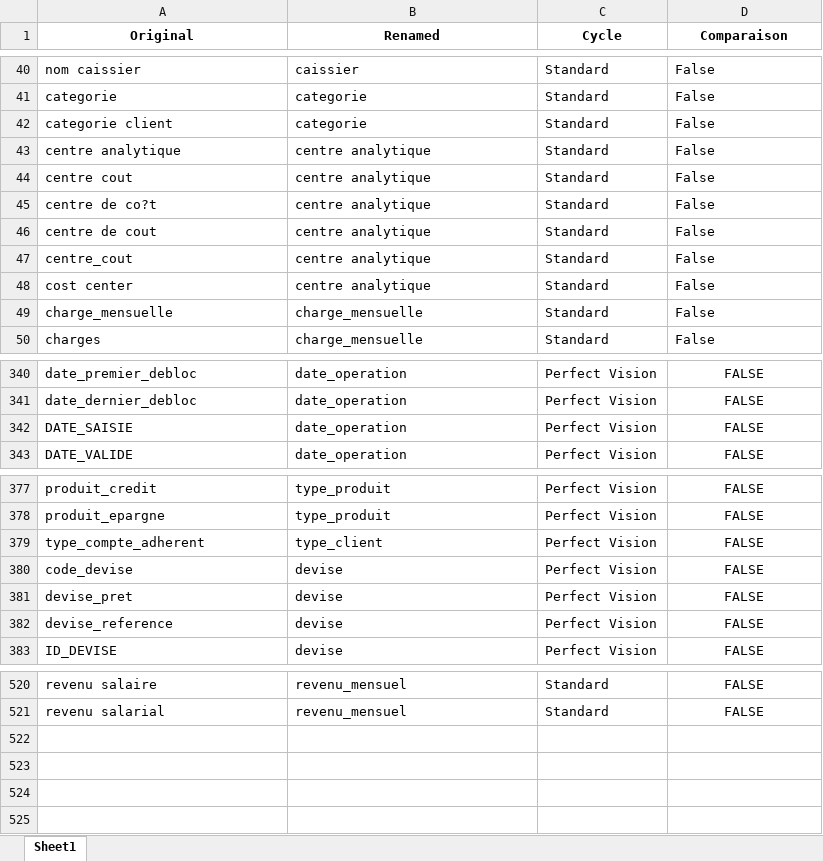
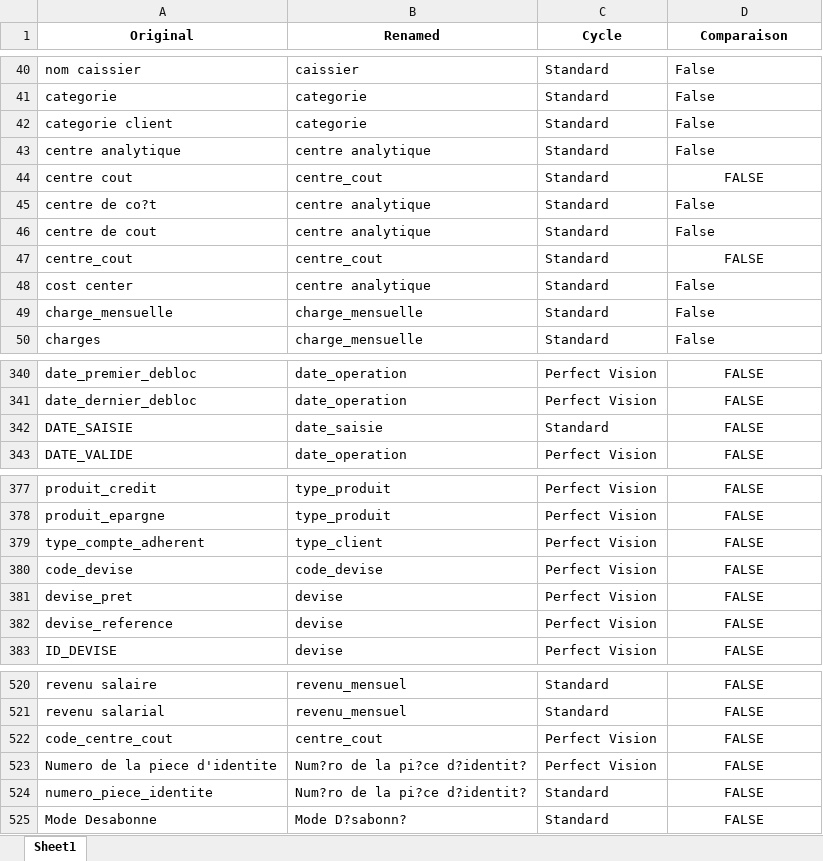
Before and after one commit to gitmupanzi/controle_interne, an Excel workbook: data/Rename_columns.xlsx, sheet Sheet1, drawn as a sheet; only a part is shown, gaps mark what is left out; values as stored, in another font and other column widths than the file's, no borders; table styles not drawn; the diff names each change by its address in the sheet, - before the commit and + after, or states it on an @@ line.

Commit message:
test ok avec fichier cycle

```diff
--- a/data/Rename_columns.xlsx (sheet Sheet1)
+++ b/data/Rename_columns.xlsx (sheet Sheet1)
-B44 (Renamed): centre analytique
+B44 (Renamed): centre_cout
-D44 (Comparaison): False
+D44 (Comparaison): FALSE
-D44 alignment: left
+D44 alignment: center
-B47 (Renamed): centre analytique
+B47 (Renamed): centre_cout
-D47 (Comparaison): False
+D47 (Comparaison): FALSE
-D47 alignment: left
+D47 alignment: center
-B342 (Renamed): date_operation
+B342 (Renamed): date_saisie
-C342 (Cycle): Perfect Vision
+C342 (Cycle): Standard
-B380 (Renamed): devise
+B380 (Renamed): code_devise
+row 522: code_centre_cout | centre_cout | Perfect Vision | FALSE
+row 523: Numero de la piece d'identite | Num?ro de la pi?ce d?identit? | Perfect Vision | FALSE
+row 524: numero_piece_identite | Num?ro de la pi?ce d?identit? | Standard | FALSE
+row 525: Mode Desabonne | Mode D?sabonn? | Standard | FALSE
```
Also changed, not shown: 4 other files.
